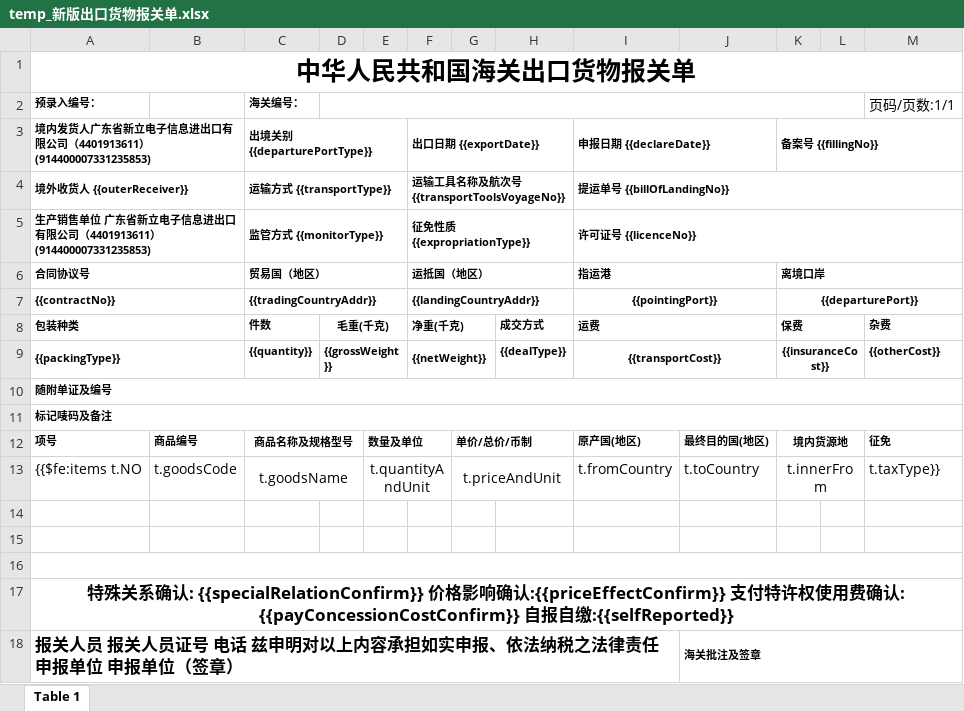
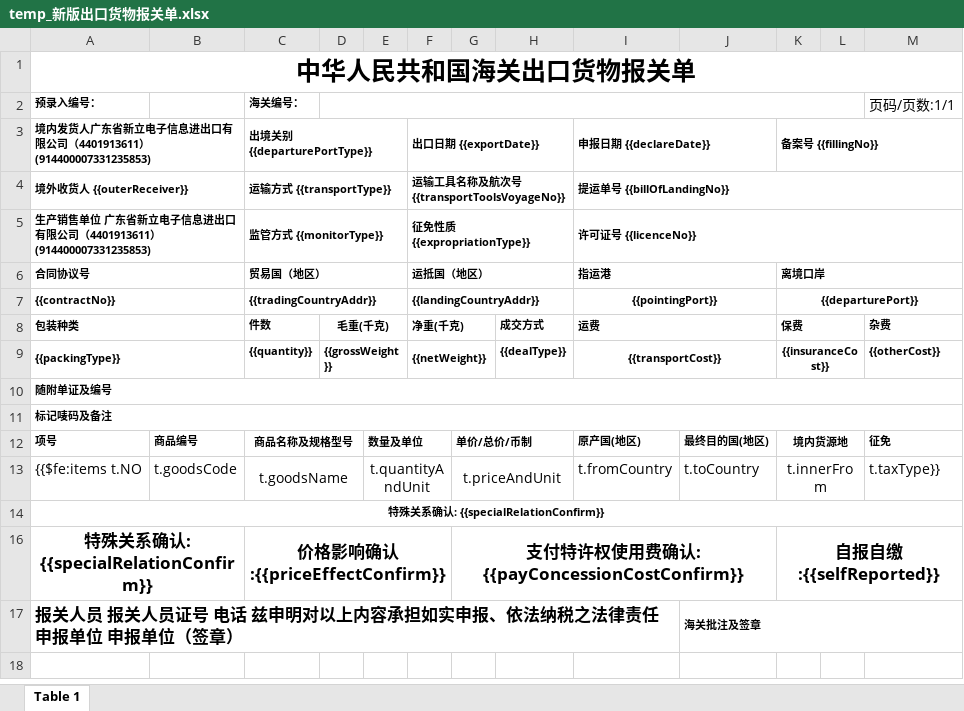
Before and after one commit to philhong2012/xldz, an Excel workbook: src/main/resources/word/temp_新版出口货物报关单.xlsx, sheet Table 1, drawn as a sheet; values as stored, in another font and other column widths than the file's, no borders; removed rows and columns are numbered as before the commit, all else as after; the diff names each change by its address in the sheet, - before the commit and + after, or states it on an @@ line.

```diff
--- a/src/main/resources/word/temp_新版出口货物报关单.xlsx (sheet Table 1)
+++ b/src/main/resources/word/temp_新版出口货物报关单.xlsx (sheet Table 1)
-row 14: (empty)
-row 15: (empty)
-row 16: (empty)
-A14: …: {{specialRelationConfirm}} 价格影响确认:{{priceEffectConfirm}} 支付特许权使用费确认: {{payConcessionCostConfirm}} 自报自缴:{{selfReported}}
+A14: …: {{specialRelationConfirm}}
@@ A14 text size: smaller @@
+row 16: 特殊关系确认: {{specialRelationConfirm}} |  | 价格影响确认:{{priceEffectConfirm}} |  |  |  | 支付特许权使用费确认: {{payConcessionCostConfirm}} |  |  |  | 自报自缴:{{selfReported}}
```
Also changed, not shown: 2 other files.
